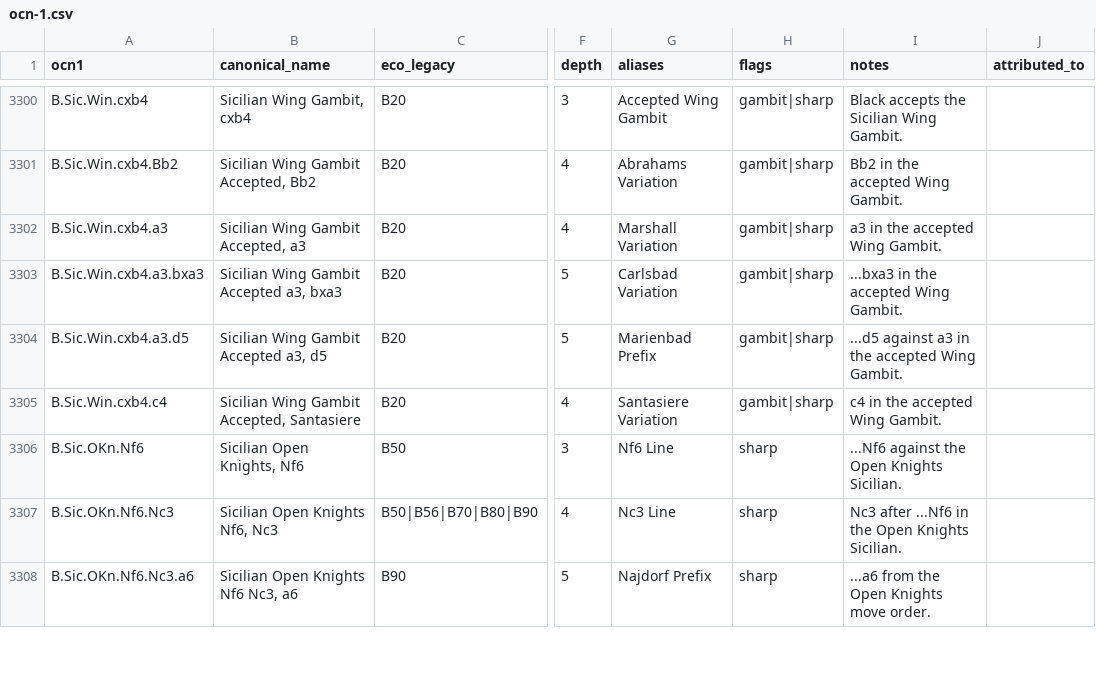
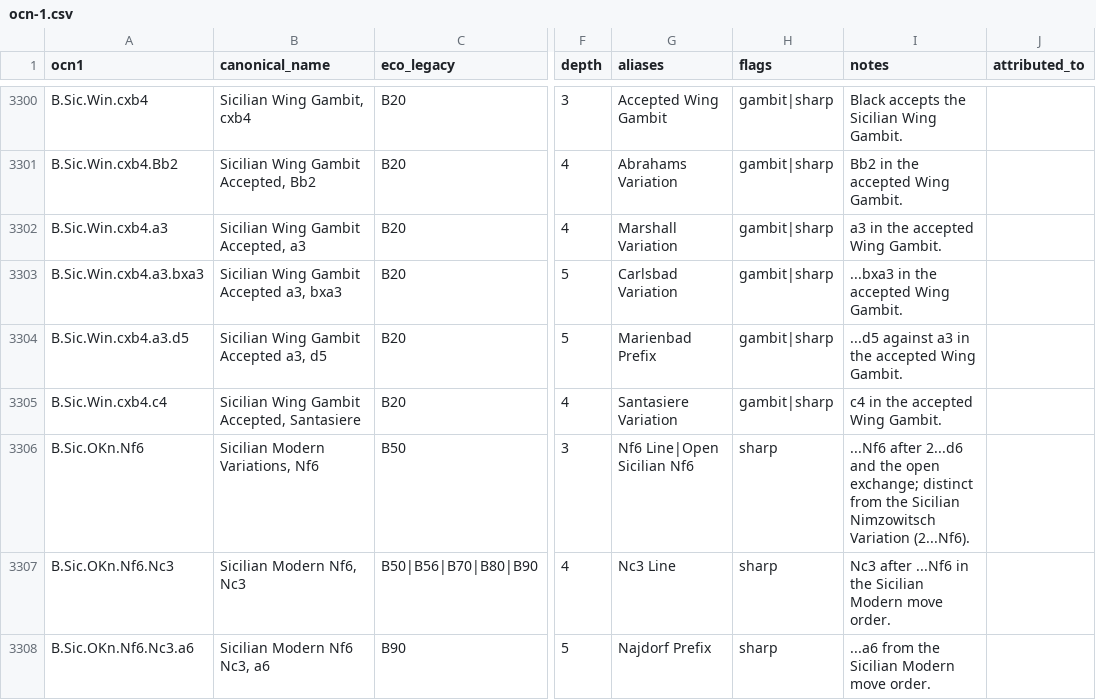
Before and after one commit to escacsfigueres/ocn, a CSV file: catalog/ocn-1.csv, drawn as a sheet; only a part is shown, gaps mark what is left out; the diff covers the shown part only; the diff names each change by its address in the sheet, - before the commit and + after, or states it on an @@ line.

Commit message:
Clarify Sicilian Nf6 naming

```diff
--- a/catalog/ocn-1.csv
+++ b/catalog/ocn-1.csv
-B3306 (canonical_name): Sicilian Open Knights, Nf6
+B3306 (canonical_name): Sicilian Modern Variations, Nf6
-G3306 (aliases): Nf6 Line
+G3306 (aliases): Nf6 Line|Open Sicilian Nf6
-I3306 (notes): ...Nf6 against the Open Knights Sicilian.
+I3306 (notes): ...Nf6 after 2...d6 and the open exchange; distinct from the Sicilian Nimzowitsch Variation (2...Nf6).
-B3307 (canonical_name): Sicilian Open Knights Nf6, Nc3
+B3307 (canonical_name): Sicilian Modern Nf6, Nc3
-I3307 (notes): …in the Open Knights Sicilian.
+I3307 (notes): …in the Sicilian Modern move order.
-B3308 (canonical_name): Sicilian Open Knights Nf6 Nc3, a6
+B3308 (canonical_name): Sicilian Modern Nf6 Nc3, a6
-I3308 (notes): ...a6 from the Open Knights move order.
+I3308 (notes): ...a6 from the Sicilian Modern move order.
```
Also changed, not shown: 20 edited cells elsewhere in this file.
